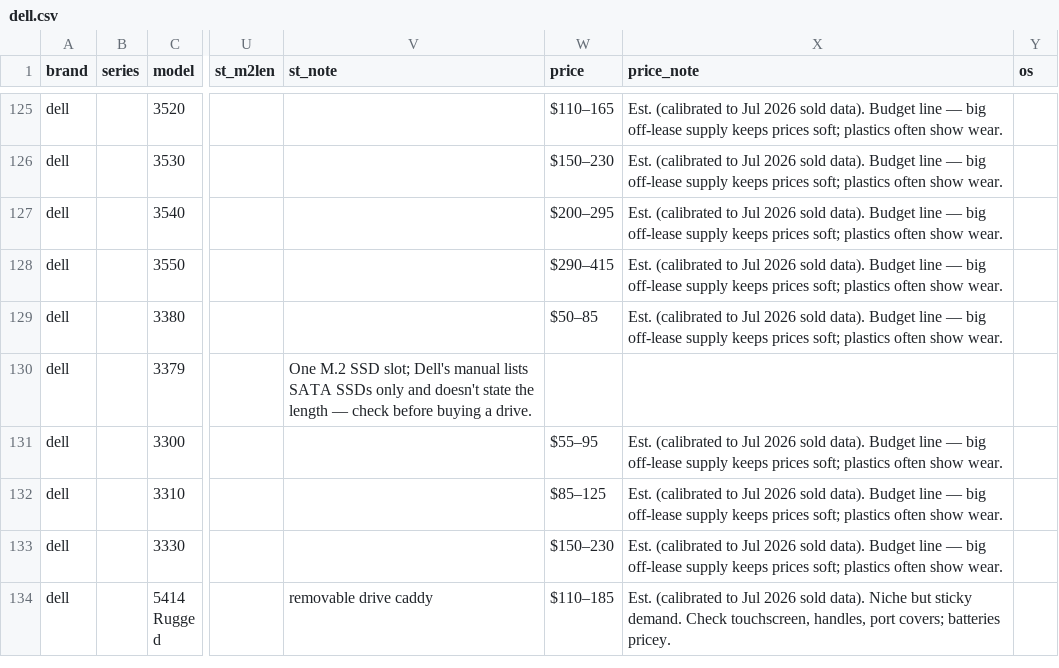
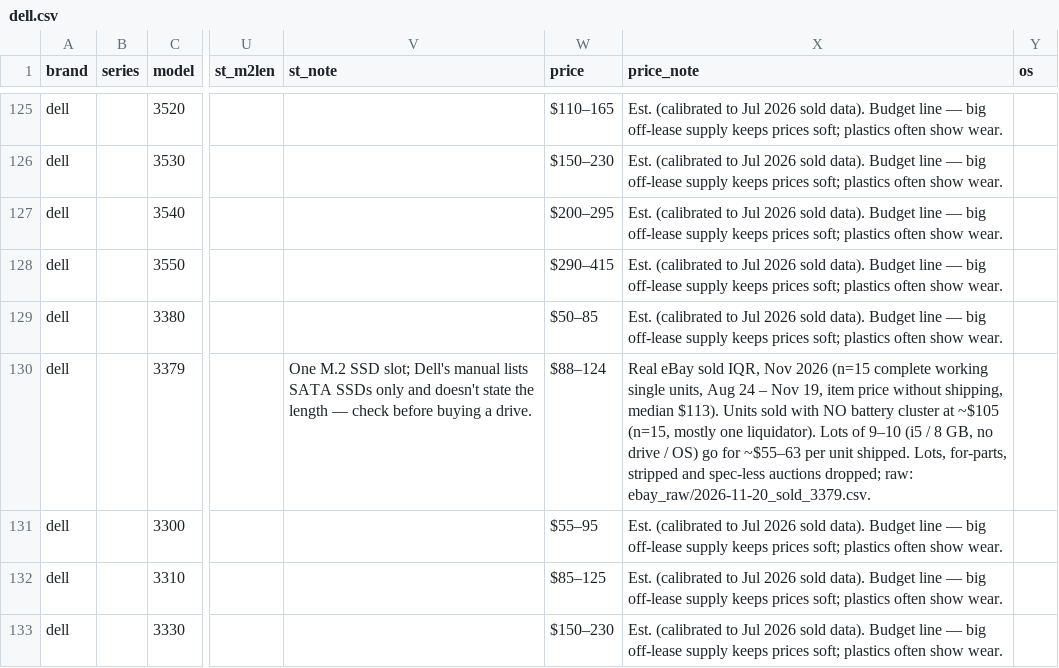
Before and after one commit to Regular-2000/laptop-specs, a CSV file: dell.csv, drawn as a sheet; only a part is shown, gaps mark what is left out; the shorter side is filled out with more unchanged rows; the diff names each change by its address in the sheet, - before the commit and + after, or states it on an @@ line.

```diff
--- a/dell.csv
+++ b/dell.csv
-W130 (price): (empty)
+W130 (price): $88–124
-X130 (price_note): (empty)
+X130 (price_note): Real eBay sold IQR, Nov 2026 (n=15 complete working single units, Aug 24 – Nov 19, item price without shipping, median $113). Units sold with NO battery cluster at ~$105 (n=15, mostly one liquidator). Lots of 9–10 (i5 / 8 GB, no drive / OS) go for ~$55–63 per unit shipped. Lots, for-parts, stripped and spec-less auctions dropped; raw: ebay_raw/2026-11-20_sold_3379.csv.
```
Also changed, not shown: ebay_prices.csv, 3 other files.
